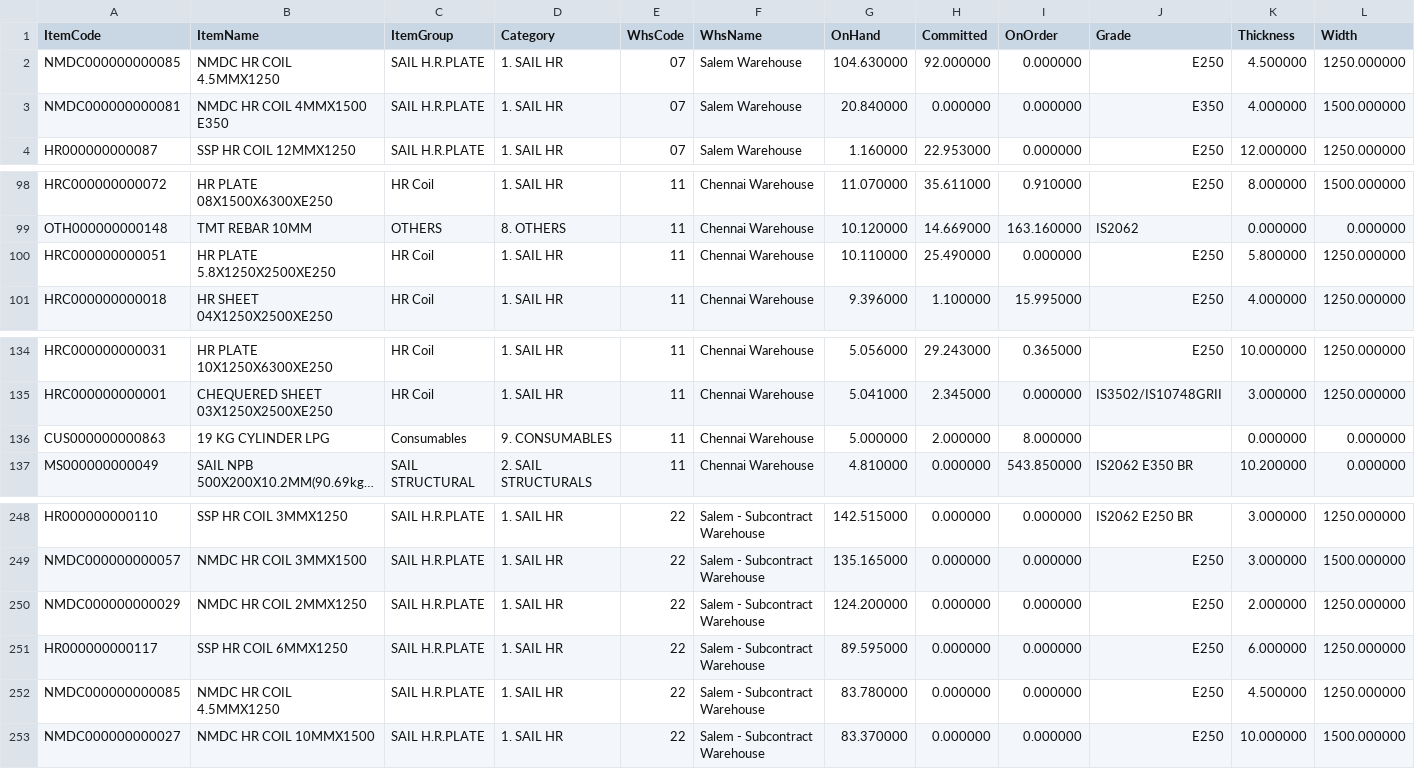
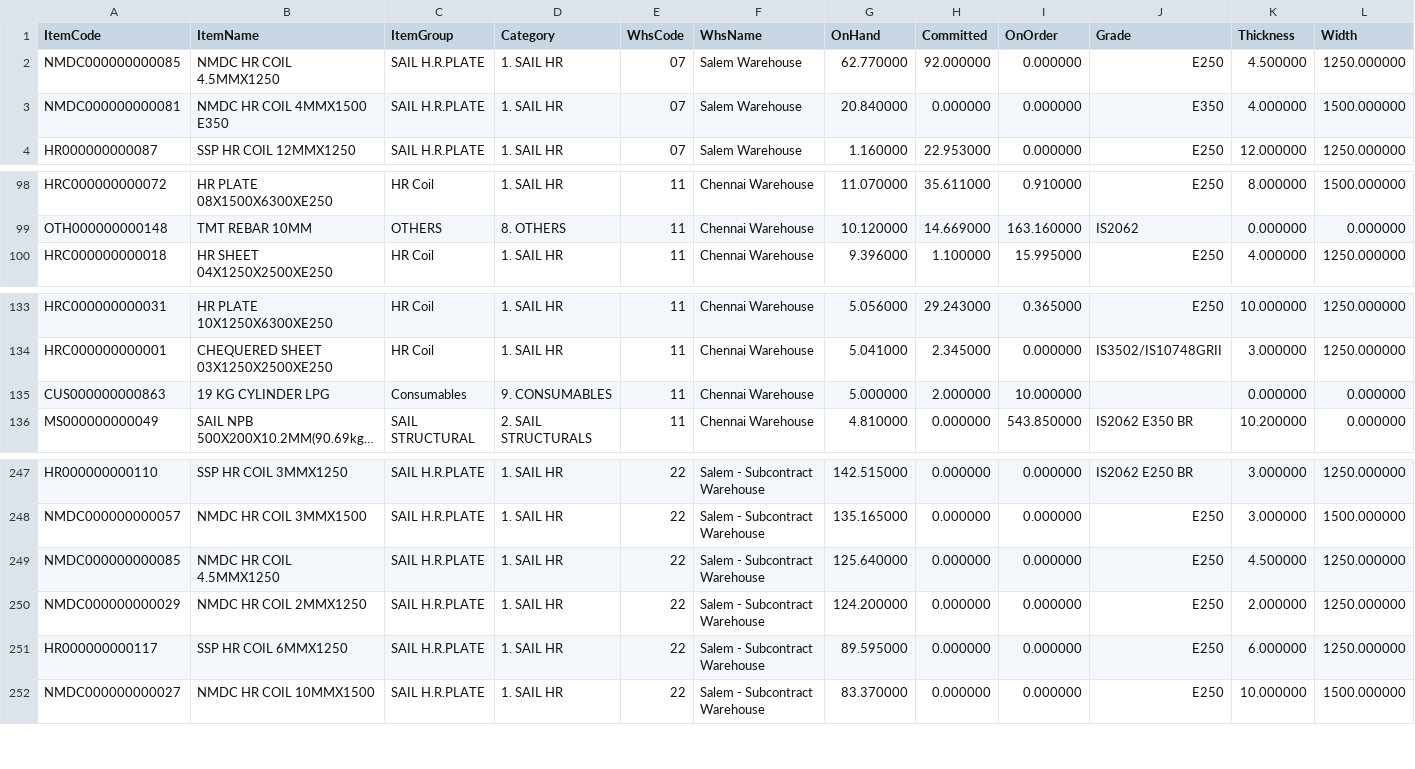
Before and after one commit to BSC23609/bsc-stock-data, a CSV file: mis_stock.csv, drawn as a sheet; only a part is shown, gaps mark what is left out; long unchanged cells end in …; removed rows and columns are numbered as before the commit, all else as after; rows hold the shown columns only; the diff names each change by its address in the sheet, - before the commit and + after, or states it on an @@ line.

Commit message:
stock refresh 2026-09-30 16:15

```diff
--- a/mis_stock.csv
+++ b/mis_stock.csv
-G2 (OnHand): 104.630000
+G2 (OnHand): 62.770000
-row 100: HRC000000000051 | HR PLATE 5.8X1250X2500XE250 | HR Coil | 1. SAIL HR | 11 | Chennai Warehouse | 10.110000 | 25.490000 | 0.000000 | E250 | 5.800000 | 1250.000000
-I135 (OnOrder): 8.000000
+I135 (OnOrder): 10.000000
+row 249: NMDC000000000085 | NMDC HR COIL 4.5MMX1250 | SAIL H.R.PLATE | 1. SAIL HR | 22 | Salem - Subcontract Warehouse | 125.640000 | 0.000000 | 0.000000 | E250 | 4.500000 | 1250.000000
-row 252: NMDC000000000085 | NMDC HR COIL 4.5MMX1250 | SAIL H.R.PLATE | 1. SAIL HR | 22 | Salem - Subcontract Warehouse | 83.780000 | 0.000000 | 0.000000 | E250 | 4.500000 | 1250.000000
```
Also changed, not shown: plates.csv, 3 other files.
